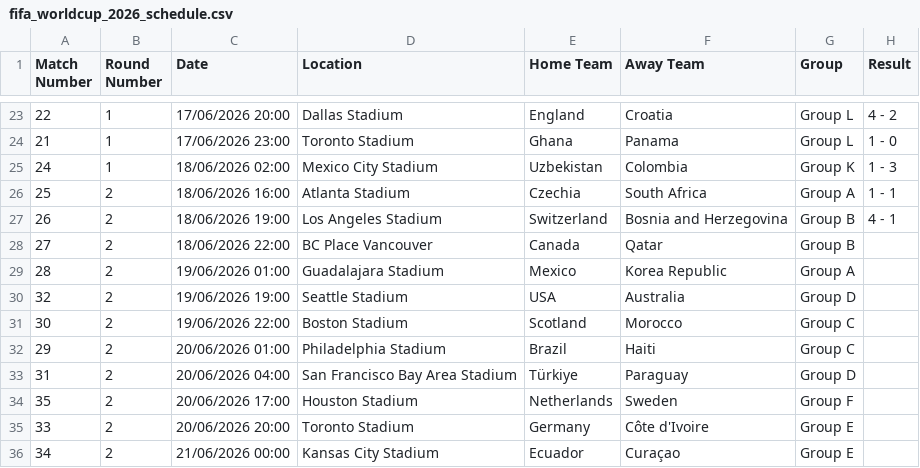
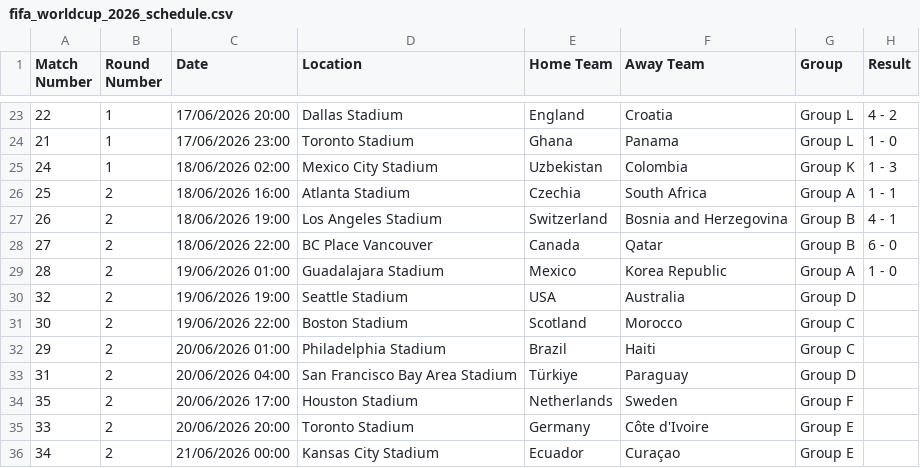
Before and after one commit to camh000/World-cup-predictor, a CSV file: data/fifa_worldcup_2026_schedule.csv, drawn as a sheet; only a part is shown, gaps mark what is left out.

```diff
--- a/data/fifa_worldcup_2026_schedule.csv
+++ b/data/fifa_worldcup_2026_schedule.csv
@@ -27,4 +27,4 @@ Match Number,Round Number,Date,Location,Home Team,Away Team,Group,Result
 26,2,18/06/2026 19:00,Los Angeles Stadium,Switzerland,Bosnia and Herzegovina,Group B,4 - 1
-27,2,18/06/2026 22:00,BC Place Vancouver,Canada,Qatar,Group B,
-28,2,19/06/2026 01:00,Guadalajara Stadium,Mexico,Korea Republic,Group A,
+27,2,18/06/2026 22:00,BC Place Vancouver,Canada,Qatar,Group B,6 - 0
+28,2,19/06/2026 01:00,Guadalajara Stadium,Mexico,Korea Republic,Group A,1 - 0
 32,2,19/06/2026 19:00,Seattle Stadium,USA,Australia,Group D,
```
Also changed, not shown: data/predictions.csv, data/ratings_history.csv, 2 other files.
